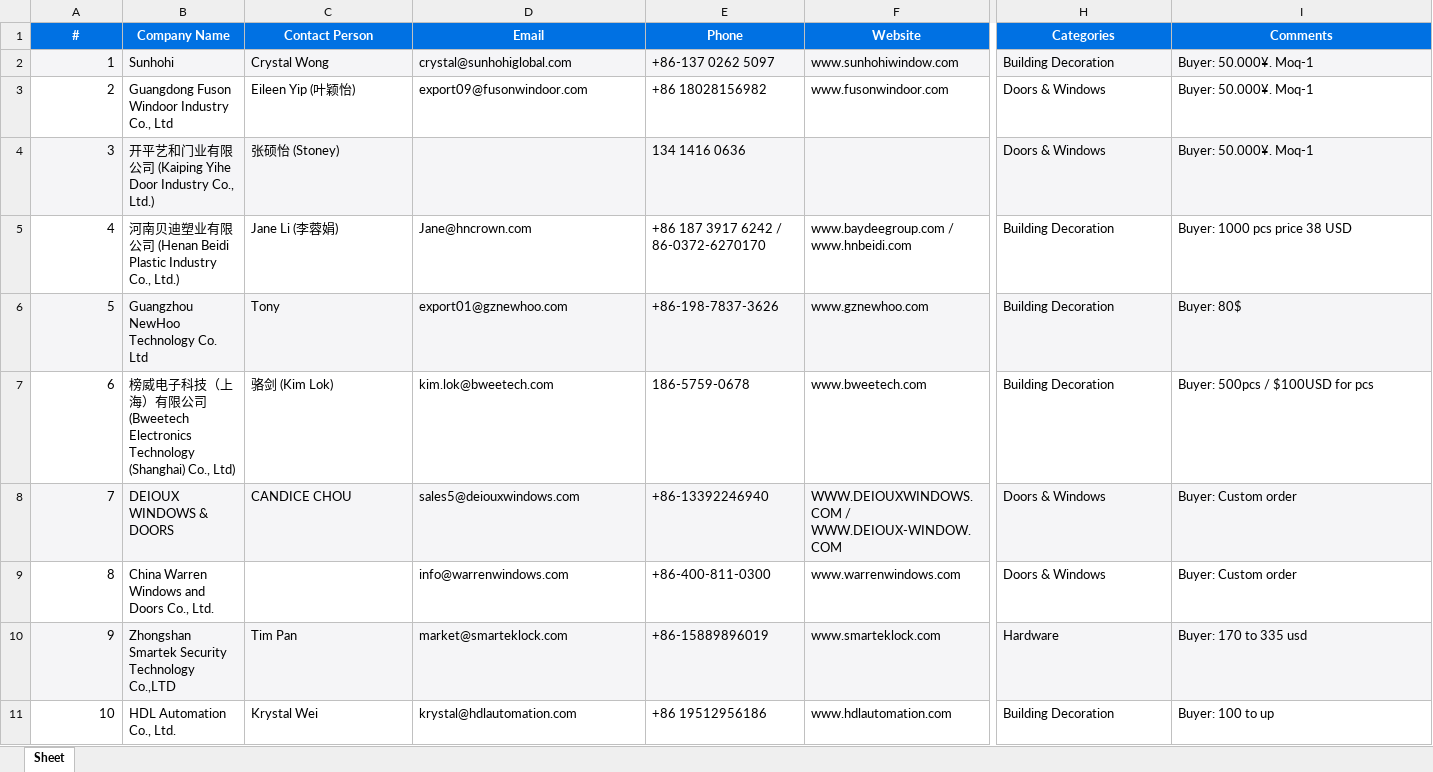
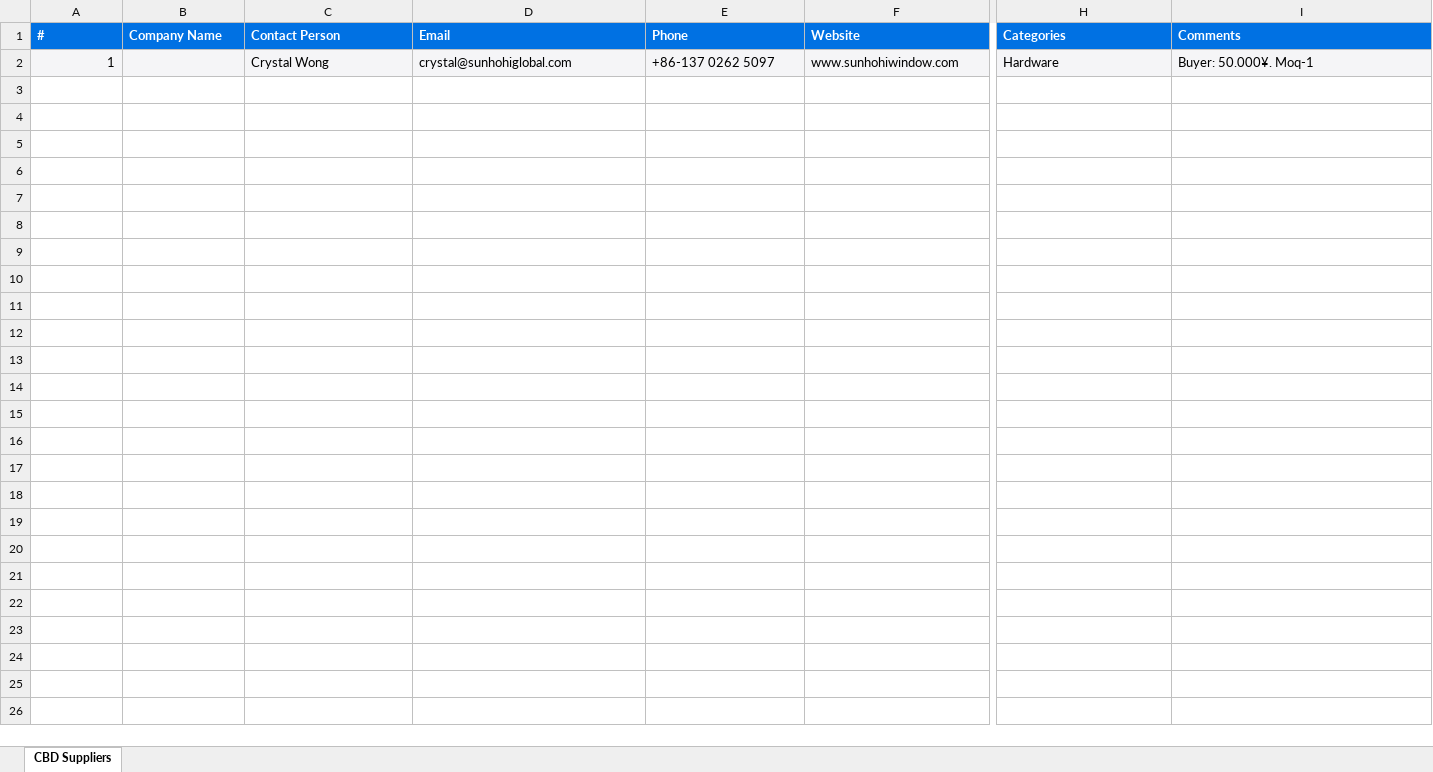
Before and after one commit to slavenator2/expo-catalog, an Excel workbook: cbd-catalog/cbd_suppliers.xlsx, sheet CBD Suppliers, drawn as a sheet; only a part is shown, gaps mark what is left out; values as stored, in another font and other column widths than the file's, no borders; rows hold the shown columns only; the diff covers the shown part only; the diff names each change by its address in the sheet, - before the commit and + after, or states it on an @@ line.

```diff
--- a/cbd-catalog/cbd_suppliers.xlsx (sheet CBD Suppliers)
+++ b/cbd-catalog/cbd_suppliers.xlsx (sheet CBD Suppliers)
-sheet tab: Sheet
+sheet tab: CBD Suppliers
-A1:I1 alignment: center
+A1:I1 alignment: left
-B2 (Company Name): Sunhohi
+B2 (Company Name): (empty)
-H2 (Categories): Building Decoration
+H2 (Categories): Hardware
-row 3: 2 | Guangdong Fuson Windoor Industry Co., Ltd | Eileen Yip (叶颖怡) | export09@fusonwindoor.com | +86 18028156982 | www.fusonwindoor.com | Doors & Windows | Buyer: 50.000¥. Moq-1
-row 4: 3 | 开平艺和门业有限公司 (Kaiping Yihe Door Industry Co., Ltd.) | 张硕怡 (Stoney) |  | 134 1416 0636 |  | Doors & Windows | Buyer: 50.000¥. Moq-1
-row 5: 4 | 河南贝迪塑业有限公司 (Henan Beidi Plastic Industry Co., Ltd.) | Jane Li (李蓉娟) | Jane@hncrown.com | +86 187 3917 6242 / 86-0372-6270170 | www.baydeegroup.com / www.hnbeidi.com | Building Decoration | Buyer: 1000 pcs price 38 USD
-row 6: 5 | Guangzhou NewHoo Technology Co. Ltd | Tony | export01@gznewhoo.com | +86-198-7837-3626 | www.gznewhoo.com | Building Decoration | Buyer: 80$
-row 7: 6 | 榜威电子科技（上海）有限公司 (Bweetech Electronics Technology (Shanghai) Co., Ltd) | 骆剑 (Kim Lok) | kim.lok@bweetech.com | 186-5759-0678 | www.bweetech.com | Building Decoration | Buyer: 500pcs / $100USD for pcs
-row 8: 7 | DEIOUX WINDOWS & DOORS | CANDICE CHOU | sales5@deiouxwindows.com | +86-13392246940 | WWW.DEIOUXWINDOWS.COM / WWW.DEIOUX-WINDOW.COM | Doors & Windows | Buyer: Custom order
-row 9: 8 | China Warren Windows and Doors Co., Ltd. |  | info@warrenwindows.com | +86-400-811-0300 | www.warrenwindows.com | Doors & Windows | Buyer: Custom order
-row 10: 9 | Zhongshan Smartek Security Technology Co.,LTD | Tim Pan | market@smarteklock.com | +86-15889896019 | www.smarteklock.com | Hardware | Buyer: 170 to 335 usd
-row 11: 10 | HDL Automation Co., Ltd. | Krystal Wei | krystal@hdlautomation.com | +86 19512956186 | www.hdlautomation.com | Building Decoration | Buyer: 100 to up
```
Also changed, not shown: 123 removed rows and cell formats elsewhere in this sheet, 4 other files.
